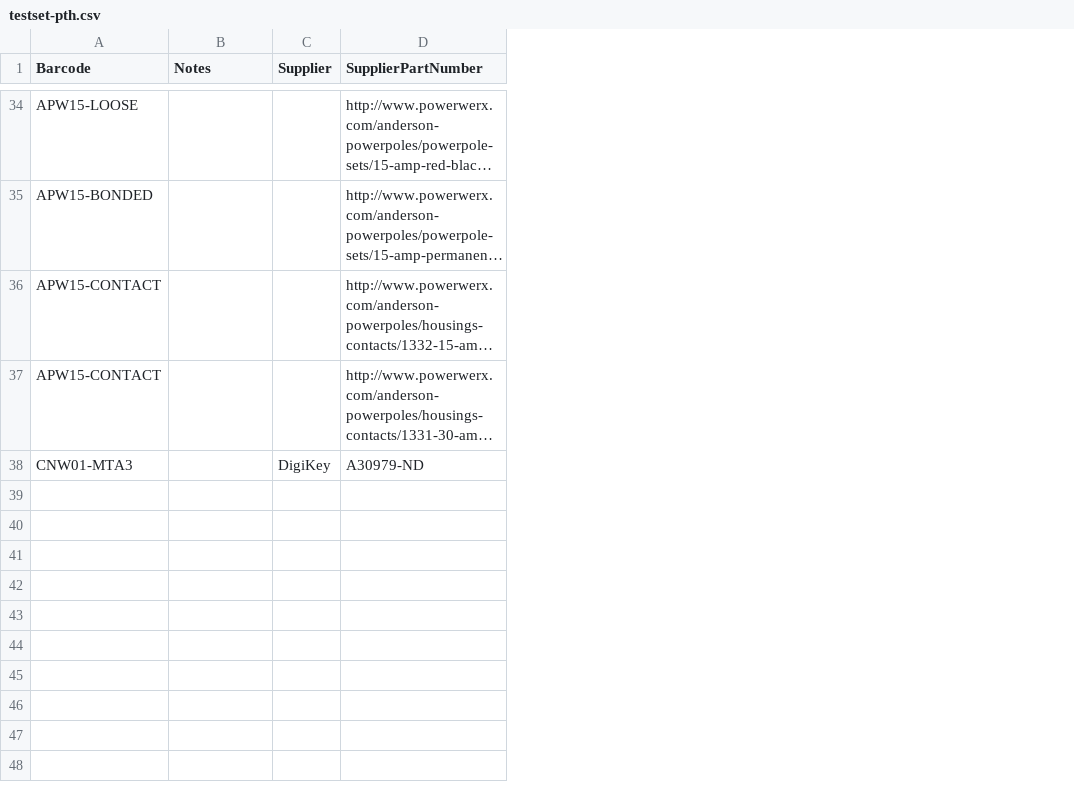
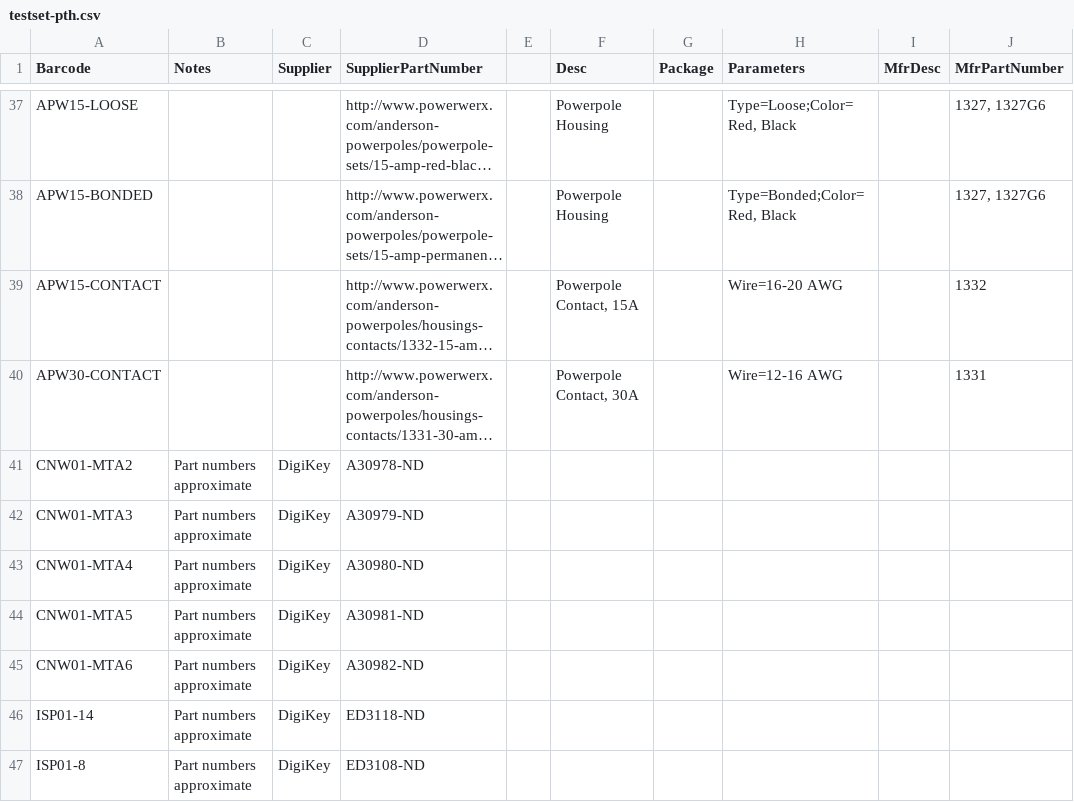
Before and after one commit to ducky64/parts-labelmaker, a CSV file: testset-pth.csv, drawn as a sheet; only a part is shown, gaps mark what is left out; long unchanged cells end in …; addresses are those after the commit; the diff covers the shown part only; the diff names each change by its address in the sheet, - before the commit and + after, or states it on an @@ line.

```diff
--- a/testset-pth.csv
+++ b/testset-pth.csv
+column E, empty
+column F (Desc), rows 37-40: Powerpole Housing | Powerpole Housing | Powerpole Contact, 15A | Powerpole Contact, 30A
+column G (Package), empty
+column H (Parameters), rows 37-40: Type=Loose;Color=Red, Black | Type=Bonded;Color=Red, Black | Wire=16-20 AWG | Wire=12-16 AWG
+column I (MfrDesc), empty
+column J (MfrPartNumber), rows 37-40: 1327, 1327G6 | 1327, 1327G6 | 1332 | 1331
-A40 (Barcode): APW15-CONTACT
+A40 (Barcode): APW30-CONTACT
+row 41: CNW01-MTA2 | Part numbers approximate | DigiKey | A30978-ND
-B42 (Notes): (empty)
+B42 (Notes): Part numbers approximate
+row 43: CNW01-MTA4 | Part numbers approximate | DigiKey | A30980-ND
+row 44: CNW01-MTA5 | Part numbers approximate | DigiKey | A30981-ND
+row 45: CNW01-MTA6 | Part numbers approximate | DigiKey | A30982-ND
+row 46: ISP01-14 | Part numbers approximate | DigiKey | ED3118-ND
+row 47: ISP01-8 | Part numbers approximate | DigiKey | ED3108-ND
```
Also changed, not shown: 10 added rows, 1 moved row and 3 edited cells elsewhere in this file, 3 other files.
